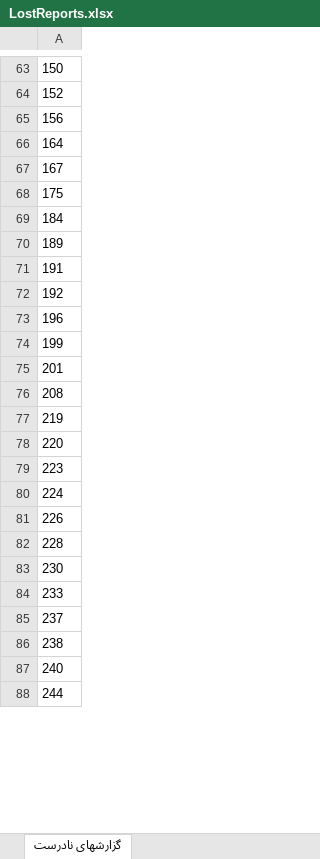
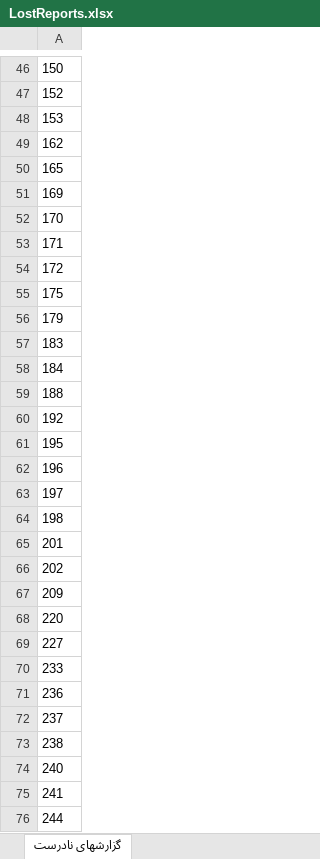
Before and after one commit to mobinseven/Vinarish, an Excel workbook: VinarishMvc/wwwroot/Excel/LostReports.xlsx, sheet گزارشهای نادرست, drawn as a sheet; only a part is shown, gaps mark what is left out; values as stored, in another font and other column widths than the file's, no borders; removed rows and columns are numbered as before the commit, all else as after; the diff covers the shown part only; the diff names each change by its address in the sheet, - before the commit and + after, or states it on an @@ line.

```diff
--- a/VinarishMvc/wwwroot/Excel/LostReports.xlsx (sheet گزارشهای نادرست)
+++ b/VinarishMvc/wwwroot/Excel/LostReports.xlsx (sheet گزارشهای نادرست)
-A48: 156
+A48: 153
-A49: 164
+A49: 162
-A50: 167
+A50: 165
+row 51: 169
+row 52: 170
+row 53: 171
+row 54: 172
+row 56: 179
+row 57: 183
-A59: 189
+A59: 188
-row 71: 191
+row 61: 195
-A63: 199
+A63: 197
+row 64: 198
-A66: 208
+A66: 202
-A67: 219
+A67: 209
-A69: 223
+A69: 227
-row 80: 224
-row 81: 226
-row 82: 228
-row 83: 230
+row 71: 236
+row 75: 241
```
Also changed, not shown: 382 added rows, 62 removed rows and 80 edited cells elsewhere in this sheet, 10 other files.
